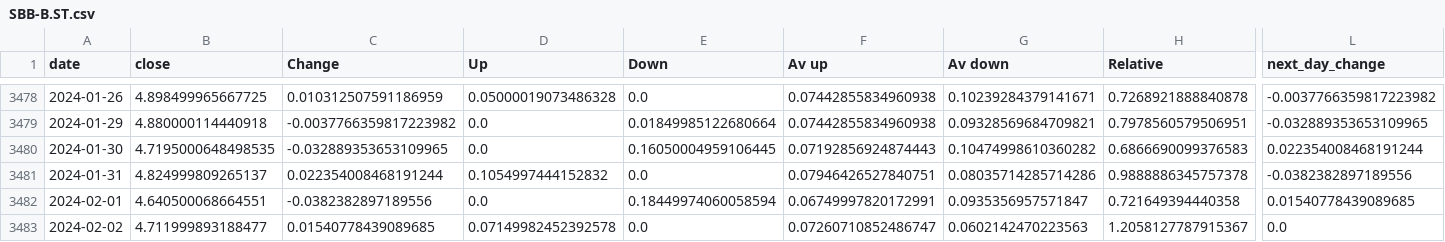
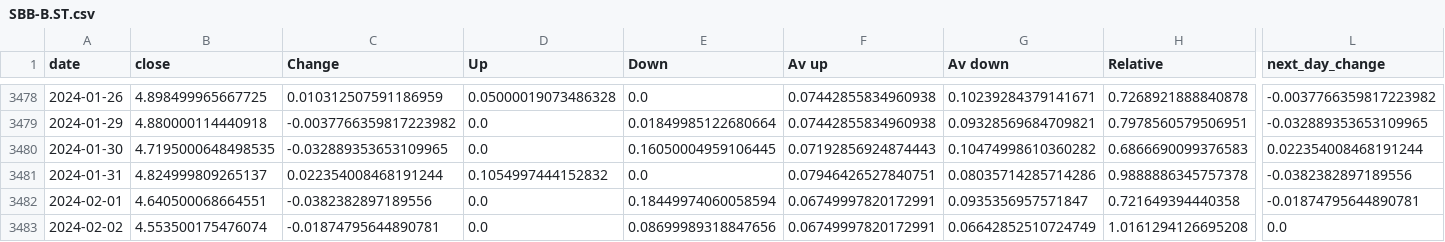
Before and after one commit to Lukassolna/Stock_predictor, a CSV file: new_csv_files/SBB-B.ST.csv, drawn as a sheet; only a part is shown, gaps mark what is left out; the diff covers the shown part only; the diff names each change by its address in the sheet, - before the commit and + after, or states it on an @@ line.

```diff
--- a/new_csv_files/SBB-B.ST.csv
+++ b/new_csv_files/SBB-B.ST.csv
-L3482 (next_day_change): 0.01540778439089685
+L3482 (next_day_change): -0.01874795644890781
-B3483 (close): 4.711999893188477
+B3483 (close): 4.553500175476074
-C3483 (Change): 0.01540778439089685
+C3483 (Change): -0.01874795644890781
-D3483 (Up): 0.07149982452392578
+D3483 (Up): 0.0
-E3483 (Down): 0.0
+E3483 (Down): 0.08699989318847656
-F3483 (Av up): 0.07260710852486747
+F3483 (Av up): 0.06749997820172991
-G3483 (Av down): 0.0602142470223563
+G3483 (Av down): 0.06642852510724749
-H3483 (Relative): 1.2058127787915367
+H3483 (Relative): 1.0161294126695208
```
Also changed, not shown: 4 edited cells elsewhere in this file, new_csv_files/ESSITY-B.ST.csv, new_csv_files/EVO.ST.csv, 29 other files.
